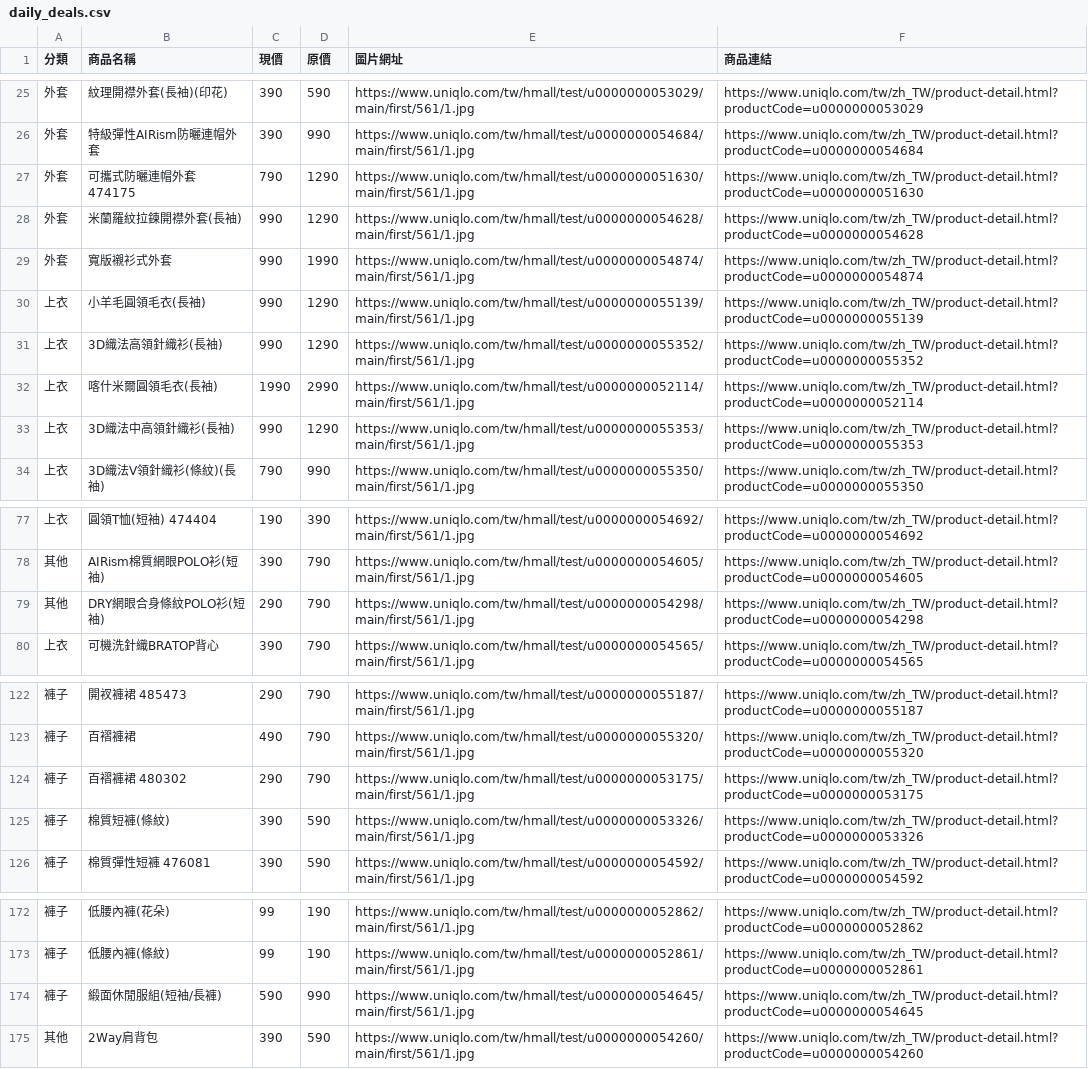
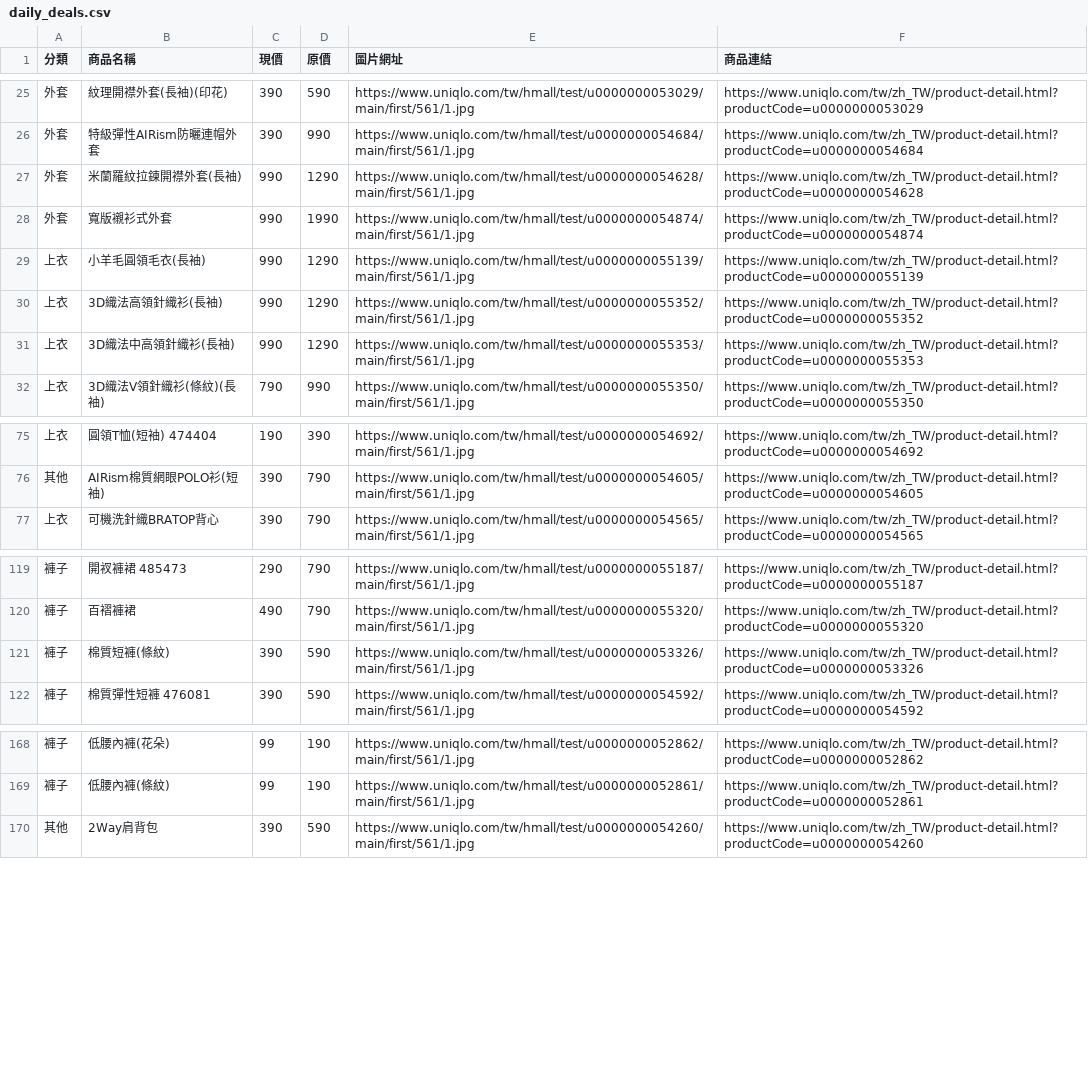
Before and after one commit to mooder16/on-sell-tracker, a CSV file: daily_deals.csv, drawn as a sheet; only a part is shown, gaps mark what is left out; the diff names each change by its address in the sheet, - before the commit and + after, or states it on an @@ line.

```diff
--- a/daily_deals.csv
+++ b/daily_deals.csv
-row 27: 外套 | 可攜式防曬連帽外套 474175 | 790 | 1290 | https://www.uniqlo.com/tw/hmall/test/u0000000051630/main/first/561/1.jpg | https://www.uniqlo.com/tw/zh_TW/product-detail.html?productCode=u0000000051630
-row 32: 上衣 | 喀什米爾圓領毛衣(長袖) | 1990 | 2990 | https://www.uniqlo.com/tw/hmall/test/u0000000052114/main/first/561/1.jpg | https://www.uniqlo.com/tw/zh_TW/product-detail.html?productCode=u0000000052114
-row 79: 其他 | DRY網眼合身條紋POLO衫(短袖) | 290 | 790 | https://www.uniqlo.com/tw/hmall/test/u0000000054298/main/first/561/1.jpg | https://www.uniqlo.com/tw/zh_TW/product-detail.html?productCode=u0000000054298
-row 124: 褲子 | 百褶褲裙 480302 | 290 | 790 | https://www.uniqlo.com/tw/hmall/test/u0000000053175/main/first/561/1.jpg | https://www.uniqlo.com/tw/zh_TW/product-detail.html?productCode=u0000000053175
-row 174: 褲子 | 緞面休閒服組(短袖/長褲) | 590 | 990 | https://www.uniqlo.com/tw/hmall/test/u0000000054645/main/first/561/1.jpg | https://www.uniqlo.com/tw/zh_TW/product-detail.html?productCode=u0000000054645
```
Also changed, not shown: 5 other files.
